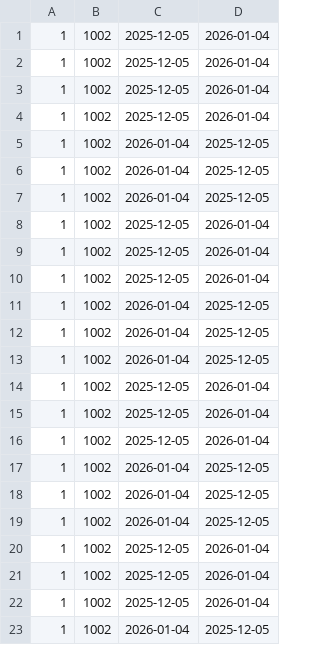
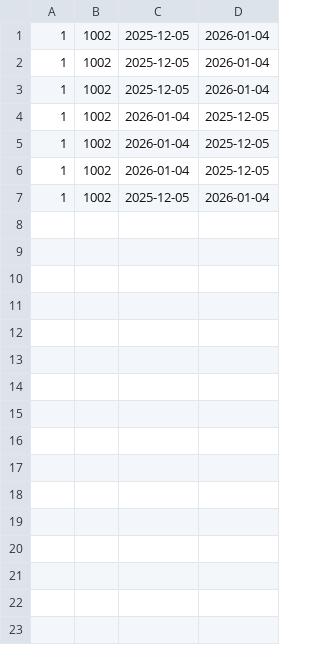
Before and after one commit to siannone16-iann/ingSoft29, a CSV file: dati/prestiti.csv, drawn as a sheet; only a part is shown; the shorter side is filled out with more unchanged rows; the diff covers the shown part only.

```diff
--- a/dati/prestiti.csv
+++ b/dati/prestiti.csv
@@ -3,3 +3,2 @@
 1;1002;2025-12-05;2026-01-04
-1;1002;2025-12-05;2026-01-04
 1;1002;2026-01-04;2025-12-05
@@ -7,17 +6 @@
 1;1002;2026-01-04;2025-12-05
-1;1002;2025-12-05;2026-01-04
-1;1002;2025-12-05;2026-01-04
-1;1002;2025-12-05;2026-01-04
-1;1002;2026-01-04;2025-12-05
-1;1002;2026-01-04;2025-12-05
-1;1002;2026-01-04;2025-12-05
-1;1002;2025-12-05;2026-01-04
-1;1002;2025-12-05;2026-01-04
-1;1002;2025-12-05;2026-01-04
-1;1002;2026-01-04;2025-12-05
-1;1002;2026-01-04;2025-12-05
-1;1002;2026-01-04;2025-12-05
-1;1002;2025-12-05;2026-01-04
-1;1002;2025-12-05;2026-01-04
-1;1002;2025-12-05;2026-01-04
-1;1002;2026-01-04;2025-12-05
```
Also changed, not shown: 10 removed rows elsewhere in this file, 4 other files.
